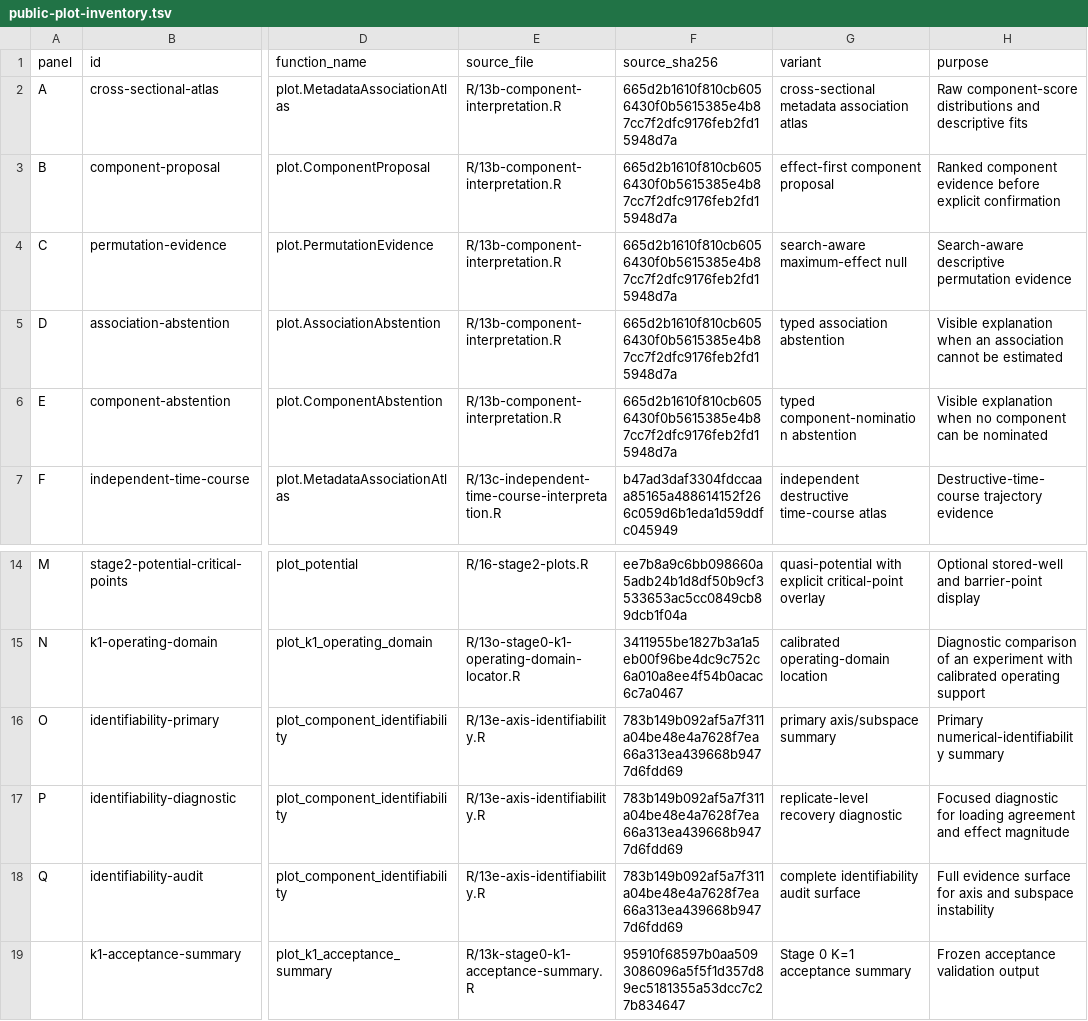
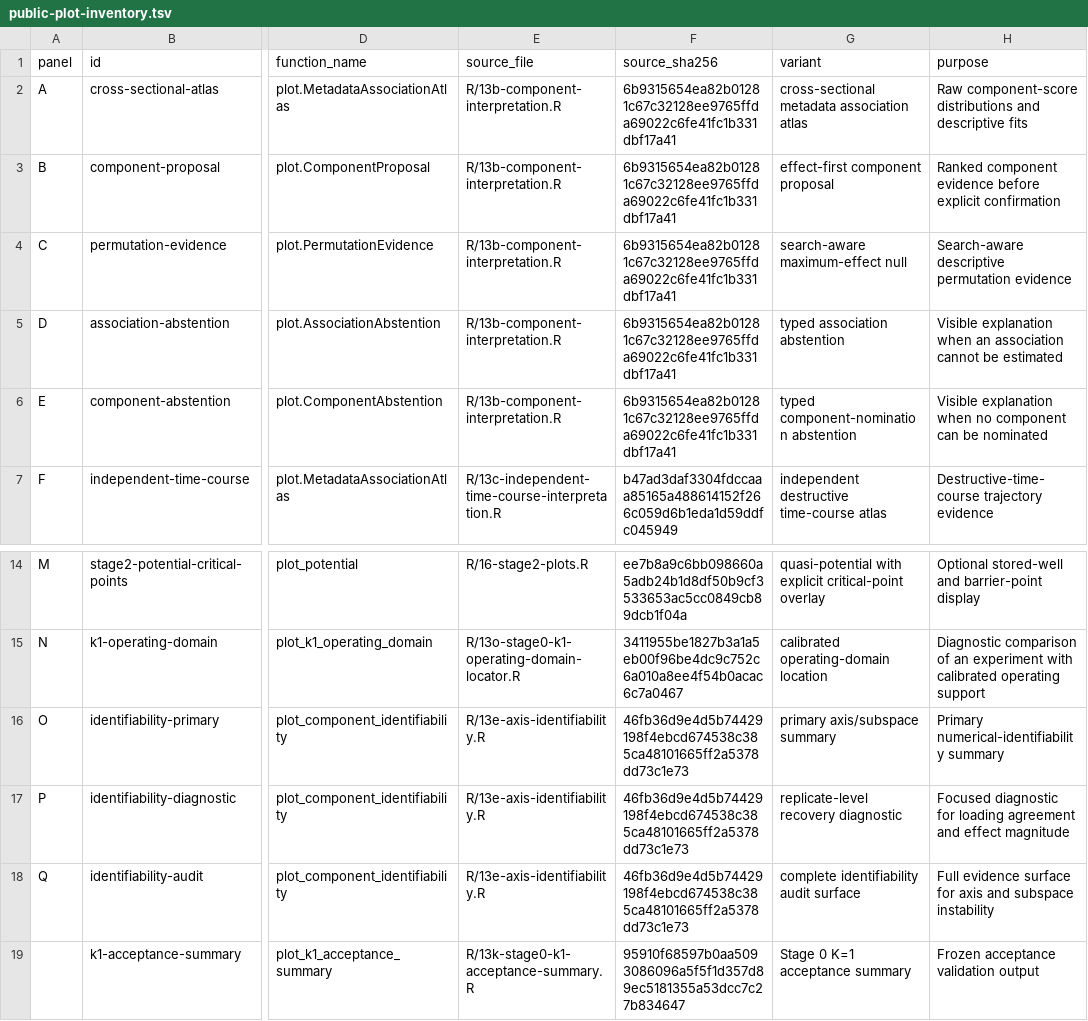
Before and after one commit to drejom/landscapeR, a TSV file: .github/landing-proof/issue-226/public-plot-inventory.tsv, drawn as a sheet; only a part is shown, gaps mark what is left out; the diff names each change by its address in the sheet, - before the commit and + after, or states it on an @@ line.

Commit message:
Refresh contact-sheet inventory source digests

```diff
--- a/.github/landing-proof/issue-226/public-plot-inventory.tsv
+++ b/.github/landing-proof/issue-226/public-plot-inventory.tsv
-F2:F6 (source_sha256): 665d2b1610f810cb6056430f0b5615385e4b87cc7f2dfc9176feb2fd15948d7a
+F2:F6 (source_sha256): 6b9315654ea82b01281c67c32128ee9765ffda69022c6fe41fc1b331dbf17a41
-F16:F18 (source_sha256): 783b149b092af5a7f311a04be48e4a7628f7ea66a313ea439668b9477d6fdd69
+F16:F18 (source_sha256): 46fb36d9e4d5b74429198f4ebcd674538c385ca48101665ff2a5378dd73c1e73
```
